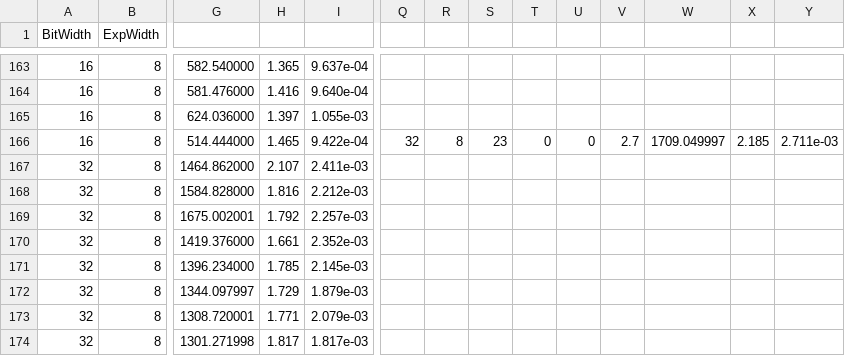
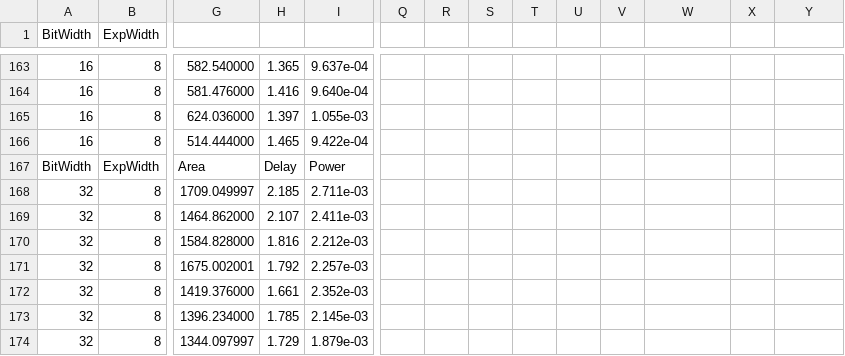
Before and after one commit to kompalas/floating-point-MAC, a CSV file: results/mac_unit_trunc_eval.csv, drawn as a sheet; only a part is shown, gaps mark what is left out; the shorter side is filled out with more unchanged rows; rows hold the shown columns only; the diff names each change by its address in the sheet, - before the commit and + after, or states it on an @@ line.

Commit message:
cleanup mac unit results

```diff
--- a/results/mac_unit_trunc_eval.csv
+++ b/results/mac_unit_trunc_eval.csv
-Q166: 32
+Q166: (empty)
-R166: 8
+R166: (empty)
-S166: 23
+S166: (empty)
-T166: 0
+T166: (empty)
-U166: 0
+U166: (empty)
-V166: 2.7
+V166: (empty)
-W166: 1709.049997
+W166: (empty)
-X166: 2.185
+X166: (empty)
-Y166: 2.711e-03
+Y166: (empty)
+row 167: BitWidth | ExpWidth | Area | Delay | Power
+row 168: 32 | 8 | 1709.049997 | 2.185 | 2.711e-03
```
